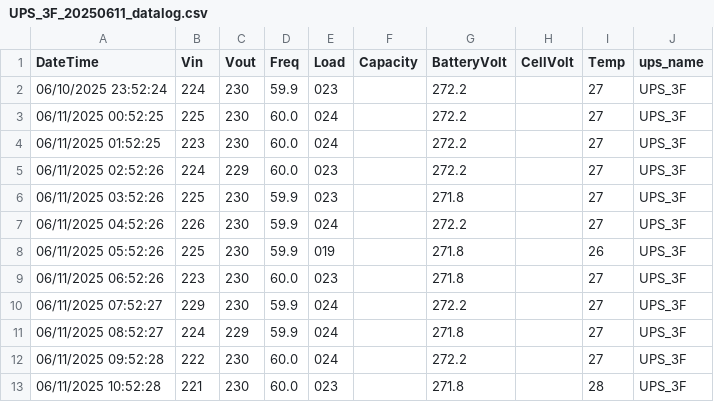
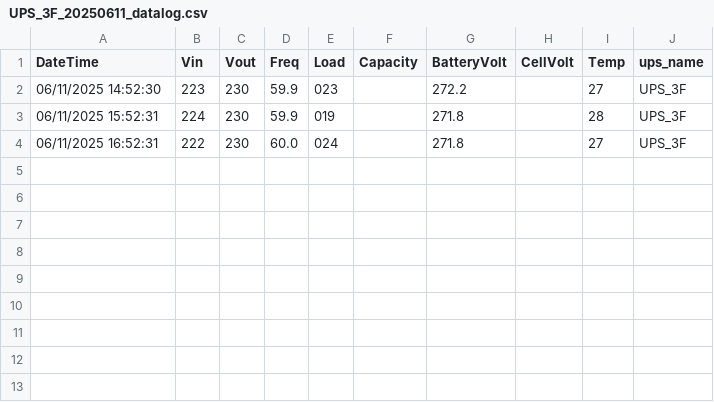
Before and after one commit to xtshK/get_ups_data, a CSV file: temp_csv/UPS_3F_20250611_datalog.csv, drawn as a sheet.

Commit message:
feat: update UPS datalog CSV files with new entries for June 11, 2025

```diff
--- a/temp_csv/UPS_3F_20250611_datalog.csv
+++ b/temp_csv/UPS_3F_20250611_datalog.csv
@@ -1,13 +1,4 @@
 DateTime,Vin,Vout,Freq,Load,Capacity,BatteryVolt,CellVolt,Temp,ups_name
-06/10/2025 23:52:24,224,230,59.9,023,,272.2,,27,UPS_3F
-06/11/2025 00:52:25,225,230,60.0,024,,272.2,,27,UPS_3F
-06/11/2025 01:52:25,223,230,60.0,024,,272.2,,27,UPS_3F
-06/11/2025 02:52:26,224,229,60.0,023,,272.2,,27,UPS_3F
-06/11/2025 03:52:26,225,230,59.9,023,,271.8,,27,UPS_3F
-06/11/2025 04:52:26,226,230,59.9,024,,272.2,,27,UPS_3F
-06/11/2025 05:52:26,225,230,59.9,019,,271.8,,26,UPS_3F
-06/11/2025 06:52:26,223,230,60.0,023,,271.8,,27,UPS_3F
-06/11/2025 07:52:27,229,230,59.9,024,,272.2,,27,UPS_3F
-06/11/2025 08:52:27,224,229,59.9,024,,271.8,,27,UPS_3F
-06/11/2025 09:52:28,222,230,60.0,024,,272.2,,27,UPS_3F
-06/11/2025 10:52:28,221,230,60.0,023,,271.8,,28,UPS_3F
+06/11/2025 14:52:30,223,230,59.9,023,,272.2,,27,UPS_3F
+06/11/2025 15:52:31,224,230,59.9,019,,271.8,,28,UPS_3F
+06/11/2025 16:52:31,222,230,60.0,024,,271.8,,27,UPS_3F
```
Also changed, not shown: temp_csv/UPS_10F_20250611_datalog.csv, temp_csv/UPS_7F_20250611_datalog.csv, 3 other files.
